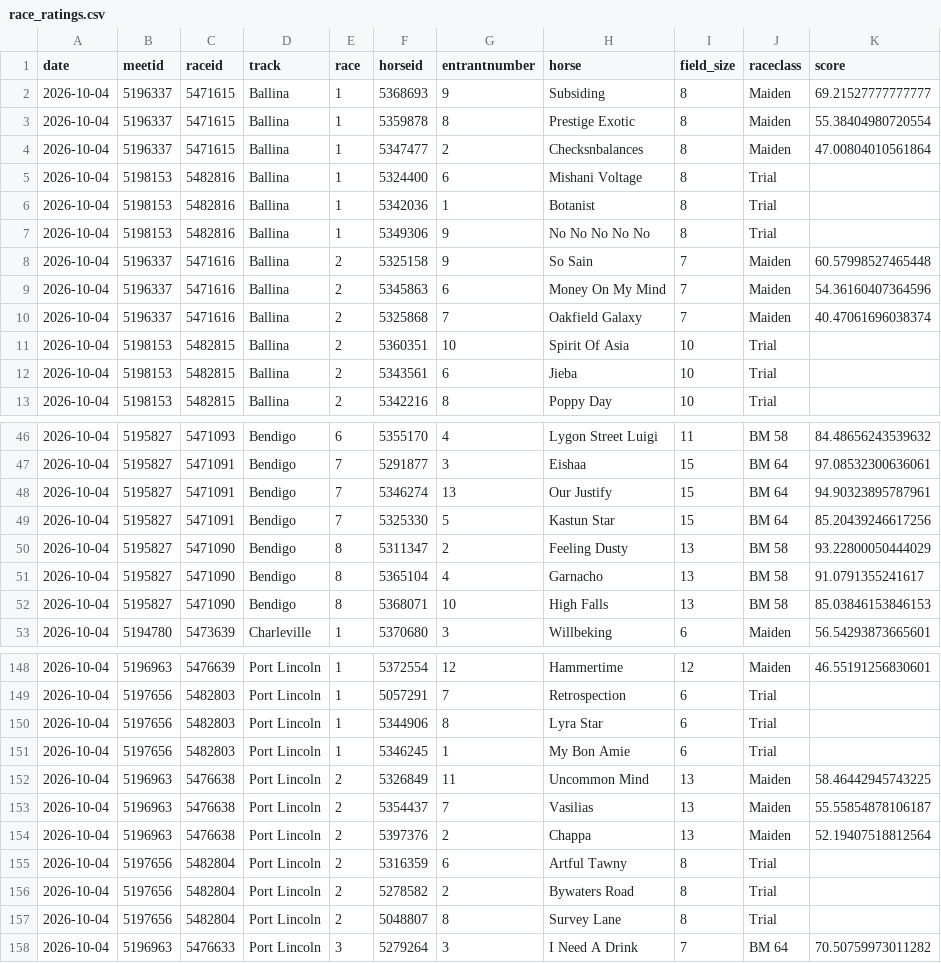
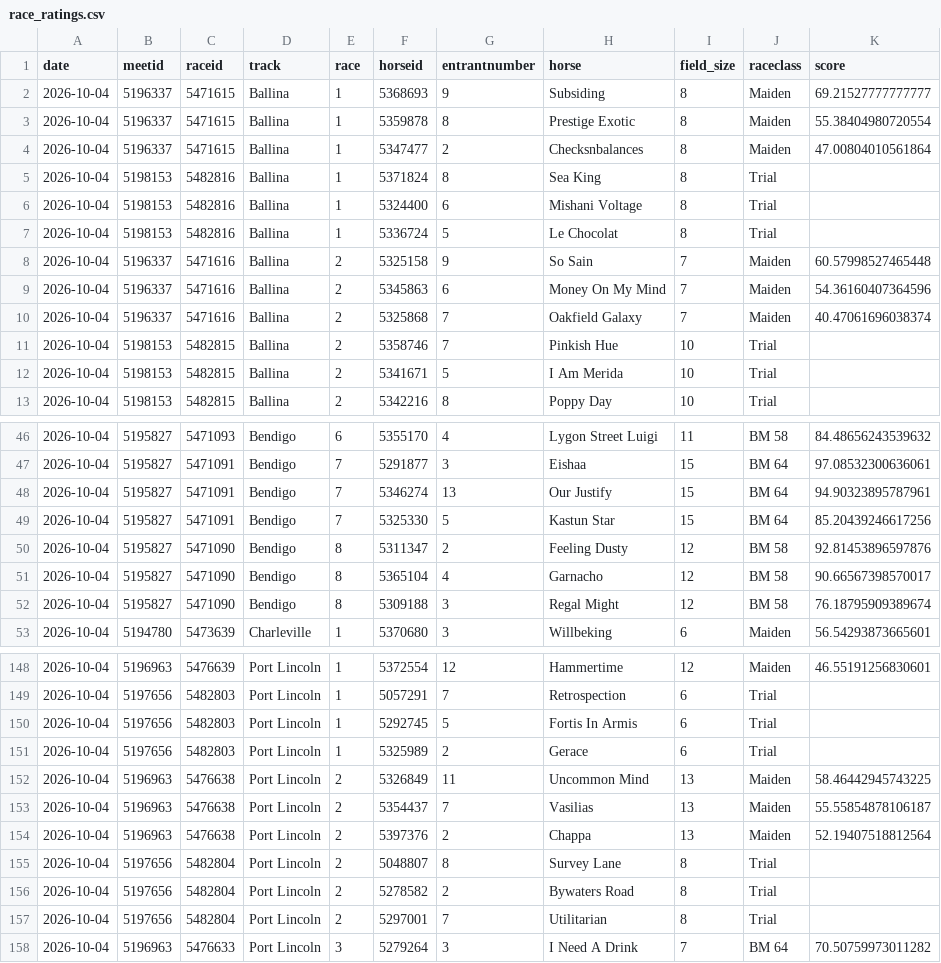
Before and after one commit to danielcappello/trackVision, a CSV file: race_ratings.csv, drawn as a sheet; only a part is shown, gaps mark what is left out; the diff covers the shown part only.

```diff
--- a/race_ratings.csv
+++ b/race_ratings.csv
@@ -4,5 +4,5 @@ date,meetid,raceid,track,race,horseid,entrantnumber,horse,field_size,raceclass,s
 2026-10-04,5196337,5471615,Ballina,1,5347477,2,Checksnbalances,8,Maiden,47.00804010561864
+2026-10-04,5198153,5482816,Ballina,1,5371824,8,Sea King,8,Trial,
 2026-10-04,5198153,5482816,Ballina,1,5324400,6,Mishani Voltage,8,Trial,
-2026-10-04,5198153,5482816,Ballina,1,5342036,1,Botanist,8,Trial,
-2026-10-04,5198153,5482816,Ballina,1,5349306,9,No No No No No,8,Trial,
+2026-10-04,5198153,5482816,Ballina,1,5336724,5,Le Chocolat,8,Trial,
 2026-10-04,5196337,5471616,Ballina,2,5325158,9,So Sain,7,Maiden,60.57998527465448
@@ -10,4 +10,4 @@ date,meetid,raceid,track,race,horseid,entrantnumber,horse,field_size,raceclass,s
 2026-10-04,5196337,5471616,Ballina,2,5325868,7,Oakfield Galaxy,7,Maiden,40.47061696038374
-2026-10-04,5198153,5482815,Ballina,2,5360351,10,Spirit Of Asia,10,Trial,
-2026-10-04,5198153,5482815,Ballina,2,5343561,6,Jieba,10,Trial,
+2026-10-04,5198153,5482815,Ballina,2,5358746,7,Pinkish Hue,10,Trial,
+2026-10-04,5198153,5482815,Ballina,2,5341671,5,I Am Merida,10,Trial,
 2026-10-04,5198153,5482815,Ballina,2,5342216,8,Poppy Day,10,Trial,
@@ -49,5 +49,5 @@ date,meetid,raceid,track,race,horseid,entrantnumber,horse,field_size,raceclass,s
 2026-10-04,5195827,5471091,Bendigo,7,5325330,5,Kastun Star,15,BM 64,85.20439246617256
-2026-10-04,5195827,5471090,Bendigo,8,5311347,2,Feeling Dusty,13,BM 58,93.22800050444029
-2026-10-04,5195827,5471090,Bendigo,8,5365104,4,Garnacho,13,BM 58,91.0791355241617
-2026-10-04,5195827,5471090,Bendigo,8,5368071,10,High Falls,13,BM 58,85.03846153846153
+2026-10-04,5195827,5471090,Bendigo,8,5311347,2,Feeling Dusty,12,BM 58,92.81453896597876
+2026-10-04,5195827,5471090,Bendigo,8,5365104,4,Garnacho,12,BM 58,90.66567398570017
+2026-10-04,5195827,5471090,Bendigo,8,5309188,3,Regal Might,12,BM 58,76.18795909389674
 2026-10-04,5194780,5473639,Charleville,1,5370680,3,Willbeking,6,Maiden,56.54293873665601
@@ -149,4 +149,4 @@ date,meetid,raceid,track,race,horseid,entrantnumber,horse,field_size,raceclass,s
 2026-10-04,5197656,5482803,Port Lincoln,1,5057291,7,Retrospection,6,Trial,
-2026-10-04,5197656,5482803,Port Lincoln,1,5344906,8,Lyra Star,6,Trial,
-2026-10-04,5197656,5482803,Port Lincoln,1,5346245,1,My Bon Amie,6,Trial,
+2026-10-04,5197656,5482803,Port Lincoln,1,5292745,5,Fortis In Armis,6,Trial,
+2026-10-04,5197656,5482803,Port Lincoln,1,5325989,2,Gerace,6,Trial,
 2026-10-04,5196963,5476638,Port Lincoln,2,5326849,11,Uncommon Mind,13,Maiden,58.46442945743225
@@ -154,5 +154,5 @@ date,meetid,raceid,track,race,horseid,entrantnumber,horse,field_size,raceclass,s
 2026-10-04,5196963,5476638,Port Lincoln,2,5397376,2,Chappa,13,Maiden,52.19407518812564
-2026-10-04,5197656,5482804,Port Lincoln,2,5316359,6,Artful Tawny,8,Trial,
+2026-10-04,5197656,5482804,Port Lincoln,2,5048807,8,Survey Lane,8,Trial,
 2026-10-04,5197656,5482804,Port Lincoln,2,5278582,2,Bywaters Road,8,Trial,
-2026-10-04,5197656,5482804,Port Lincoln,2,5048807,8,Survey Lane,8,Trial,
+2026-10-04,5197656,5482804,Port Lincoln,2,5297001,7,Utilitarian,8,Trial,
 2026-10-04,5196963,5476633,Port Lincoln,3,5279264,3,I Need A Drink,7,BM 64,70.50759973011282
```
Also changed, not shown: 5 moved rows and 3 edited cells elsewhere in this file, 1 other file.
